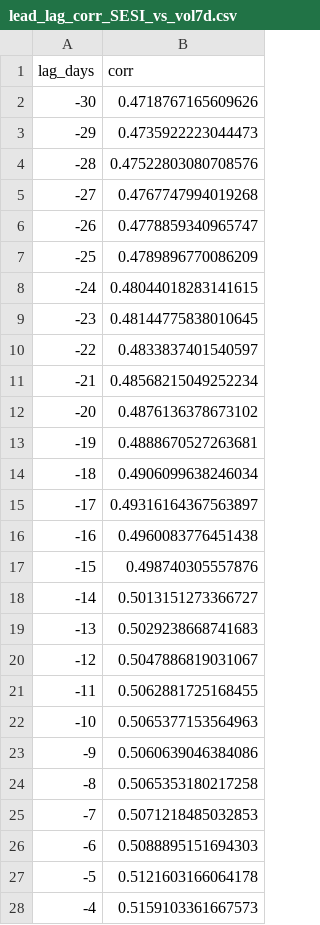
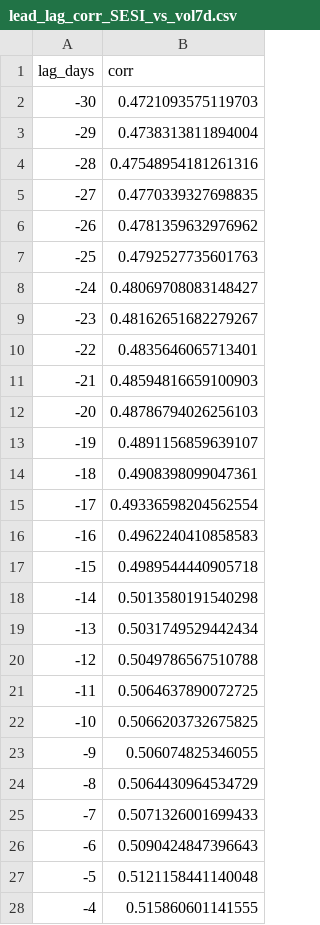
Before and after one commit to getparagua/paragua-sesi, a CSV file: assets/validation/lead_lag_corr_SESI_vs_vol7d.csv, drawn as a sheet; only a part is shown; the diff covers the shown part only.

```diff
--- a/assets/validation/lead_lag_corr_SESI_vs_vol7d.csv
+++ b/assets/validation/lead_lag_corr_SESI_vs_vol7d.csv
@@ -1,28 +1,28 @@
 lag_days,corr
--30,0.4718767165609626
--29,0.4735922223044473
--28,0.47522803080708576
--27,0.4767747994019268
--26,0.4778859340965747
--25,0.4789896770086209
--24,0.48044018283141615
--23,0.48144775838010645
--22,0.4833837401540597
--21,0.48568215049252234
--20,0.4876136378673102
--19,0.4888670527263681
--18,0.4906099638246034
--17,0.49316164367563897
--16,0.4960083776451438
--15,0.498740305557876
--14,0.5013151273366727
--13,0.5029238668741683
--12,0.5047886819031067
--11,0.5062881725168455
--10,0.5065377153564963
--9,0.5060639046384086
--8,0.5065353180217258
--7,0.5071218485032853
--6,0.5088895151694303
--5,0.5121603166064178
--4,0.5159103361667573
+-30,0.4721093575119703
+-29,0.4738313811894004
+-28,0.47548954181261316
+-27,0.4770339327698835
+-26,0.4781359632976962
+-25,0.4792527735601763
+-24,0.48069708083148427
+-23,0.48162651682279267
+-22,0.4835646065713401
+-21,0.48594816659100903
+-20,0.48786794026256103
+-19,0.4891156859639107
+-18,0.4908398099047361
+-17,0.49336598204562554
+-16,0.4962240410858583
+-15,0.4989544440905718
+-14,0.5013580191540298
+-13,0.5031749529442434
+-12,0.5049786567510788
+-11,0.5064637890072725
+-10,0.5066203732675825
+-9,0.506074825346055
+-8,0.5064430964534729
+-7,0.5071326001699433
+-6,0.5090424847396643
+-5,0.5121158441140048
+-4,0.515860601141555
```
Also changed, not shown: 34 edited cells elsewhere in this file, assets/validation/quadrants_summary.csv, assets/validation/table_when_SESI_gt_thresholds.csv, 8 other files.
